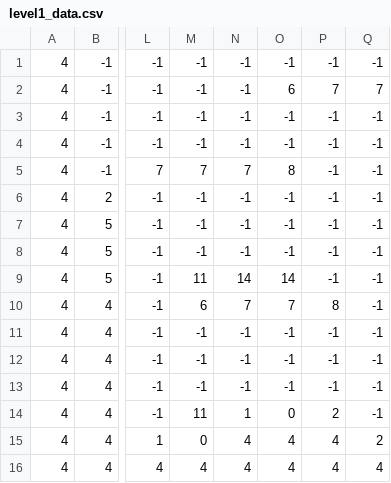
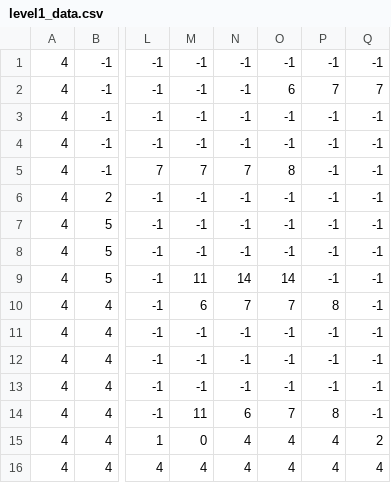
Before and after one commit to ultrasaks/game, a CSV file: levels/level1_data.csv, drawn as a sheet; only a part is shown, gaps mark what is left out; the diff names each change by its address in the sheet, - before the commit and + after, or states it on an @@ line.

```diff
--- a/levels/level1_data.csv
+++ b/levels/level1_data.csv
-N14: 1
+N14: 6
-O14: 0
+O14: 7
-P14: 2
+P14: 8
```
Also changed, not shown: 7 other files.
